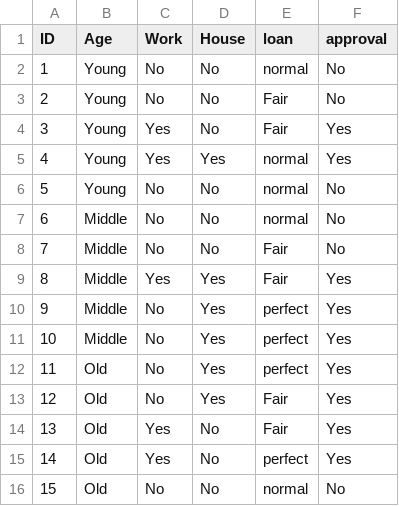
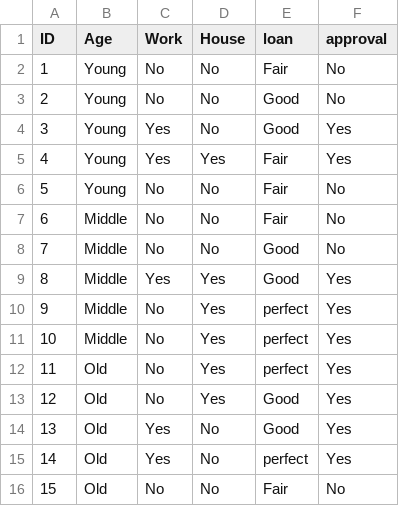
Before and after one commit to jlwung/scikit-learn, a CSV file: data/loan_approval.csv, drawn as a sheet.

```diff
--- a/data/loan_approval.csv
+++ b/data/loan_approval.csv
@@ -1,10 +1,10 @@
 ID,Age,Work,House,loan,approval
-1,Young,No,No,normal,No
-2,Young,No,No,Fair,No
-3,Young,Yes,No,Fair,Yes
-4,Young,Yes,Yes,normal,Yes
-5,Young,No,No,normal,No
-6,Middle,No,No,normal,No
-7,Middle,No,No,Fair,No
-8,Middle,Yes,Yes,Fair,Yes
+1,Young,No,No,Fair,No
+2,Young,No,No,Good,No
+3,Young,Yes,No,Good,Yes
+4,Young,Yes,Yes,Fair,Yes
+5,Young,No,No,Fair,No
+6,Middle,No,No,Fair,No
+7,Middle,No,No,Good,No
+8,Middle,Yes,Yes,Good,Yes
 9,Middle,No,Yes,perfect,Yes
@@ -12,5 +12,5 @@ ID,Age,Work,House,loan,approval
 11,Old,No,Yes,perfect,Yes
-12,Old,No,Yes,Fair,Yes
-13,Old,Yes,No,Fair,Yes
+12,Old,No,Yes,Good,Yes
+13,Old,Yes,No,Good,Yes
 14,Old,Yes,No,perfect,Yes
-15,Old,No,No,normal,No
+15,Old,No,No,Fair,No
```
Also changed, not shown: 7 other files.
